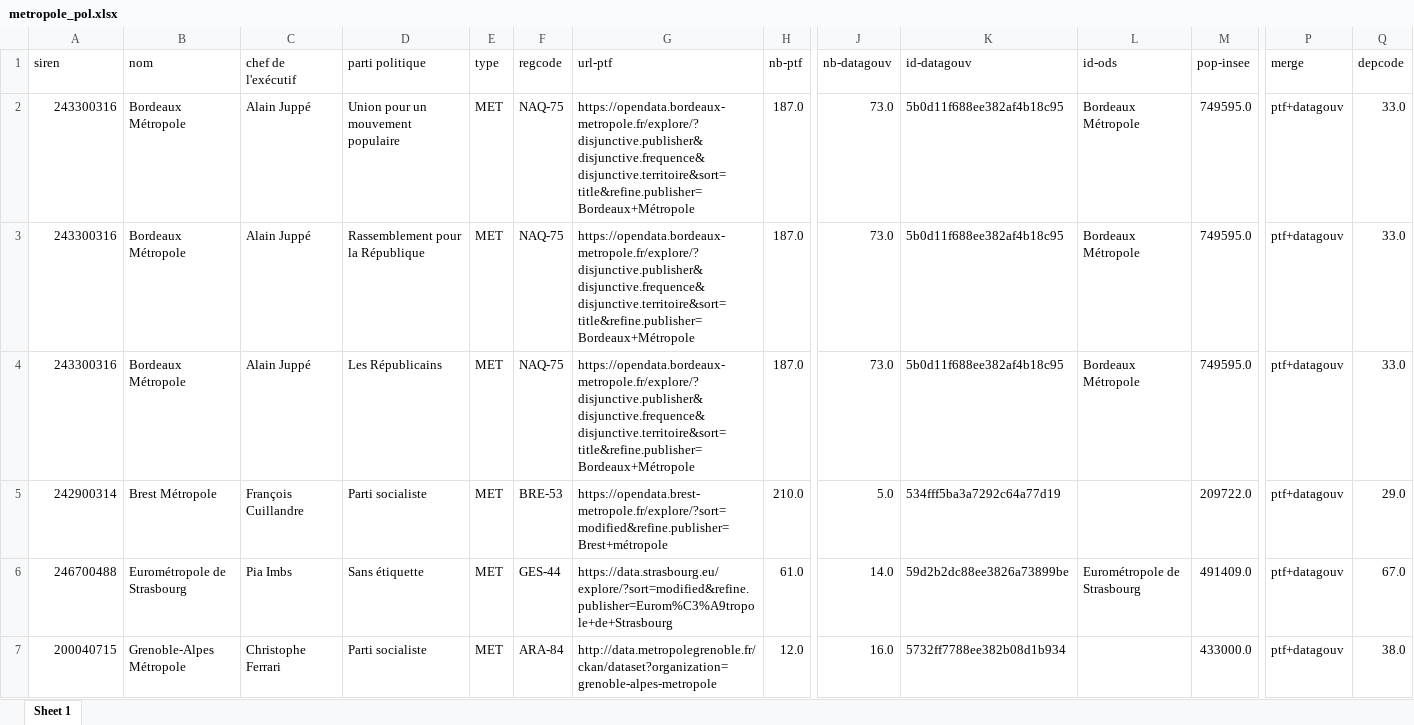
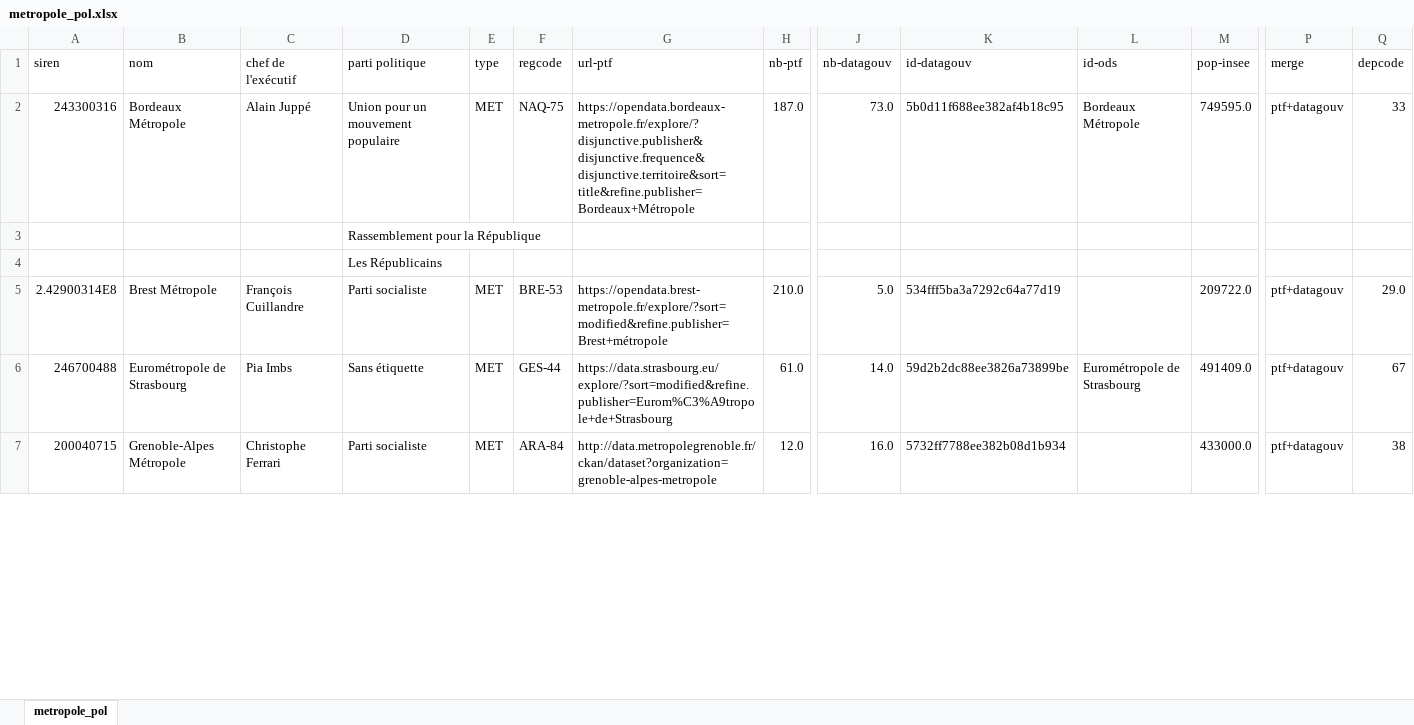
Before and after one commit to DianeThy/ananlyse_situation_opendata, an Excel workbook: Data/interim/Step3_recherche_manuelle/metropole_pol.xlsx, sheet metropole_pol, drawn as a sheet; only a part is shown, gaps mark what is left out; values as stored, in another font and other column widths than the file's, no cell formats; charts and pictures not drawn; removed rows and columns are numbered as before the commit, all else as after; rows hold the shown columns only; the diff covers the shown part only; the diff names each change by its address in the sheet, - before the commit and + after, or states it on an @@ line.

```diff
--- a/Data/interim/Step3_recherche_manuelle/metropole_pol.xlsx (sheet metropole_pol)
+++ b/Data/interim/Step3_recherche_manuelle/metropole_pol.xlsx (sheet metropole_pol)
-sheet tab: Sheet 1
+sheet tab: metropole_pol
-Q2 (depcode): 33.0
+Q2 (depcode): 33
-row 3: 243300316 | Bordeaux Métropole | Alain Juppé | Rassemblement pour la République | MET | NAQ-75 | https://opendata.bordeaux-metropole.fr/explore/?disjunctive.publisher&disjunctive.frequence&disjunctive.territoire&sort=title&refine.publisher=Bordeaux+Métropole | 187.0 | 73.0 | 5b0d11f688ee382af4b18c95 | Bordeaux Métropole | 749595.0 | ptf+datagouv | 33.0
-row 4: 243300316 | Bordeaux Métropole | Alain Juppé | Les Républicains | MET | NAQ-75 | https://opendata.bordeaux-metropole.fr/explore/?disjunctive.publisher&disjunctive.frequence&disjunctive.territoire&sort=title&refine.publisher=Bordeaux+Métropole | 187.0 | 73.0 | 5b0d11f688ee382af4b18c95 | Bordeaux Métropole | 749595.0 | ptf+datagouv | 33.0
+row 3:  |  |  | Rassemblement pour la République
+row 4:  |  |  | Les Républicains
-A5 (siren): 242900314
+A5 (siren): 2.42900314E8
-Q6 (depcode): 67.0
+Q6 (depcode): 67
-Q7 (depcode): 38.0
+Q7 (depcode): 38
```
Also changed, not shown: 11 added rows, 11 removed rows and 18 edited cells elsewhere in this sheet, cell formats, charts or pictures, Data/interim/Step3_recherche_manuelle/communaute_urbaine.xlsx, Data/interim/Step3_recherche_manuelle/commune_pol_ajout_listesPo_datagouv.xlsx, 17 other files.
